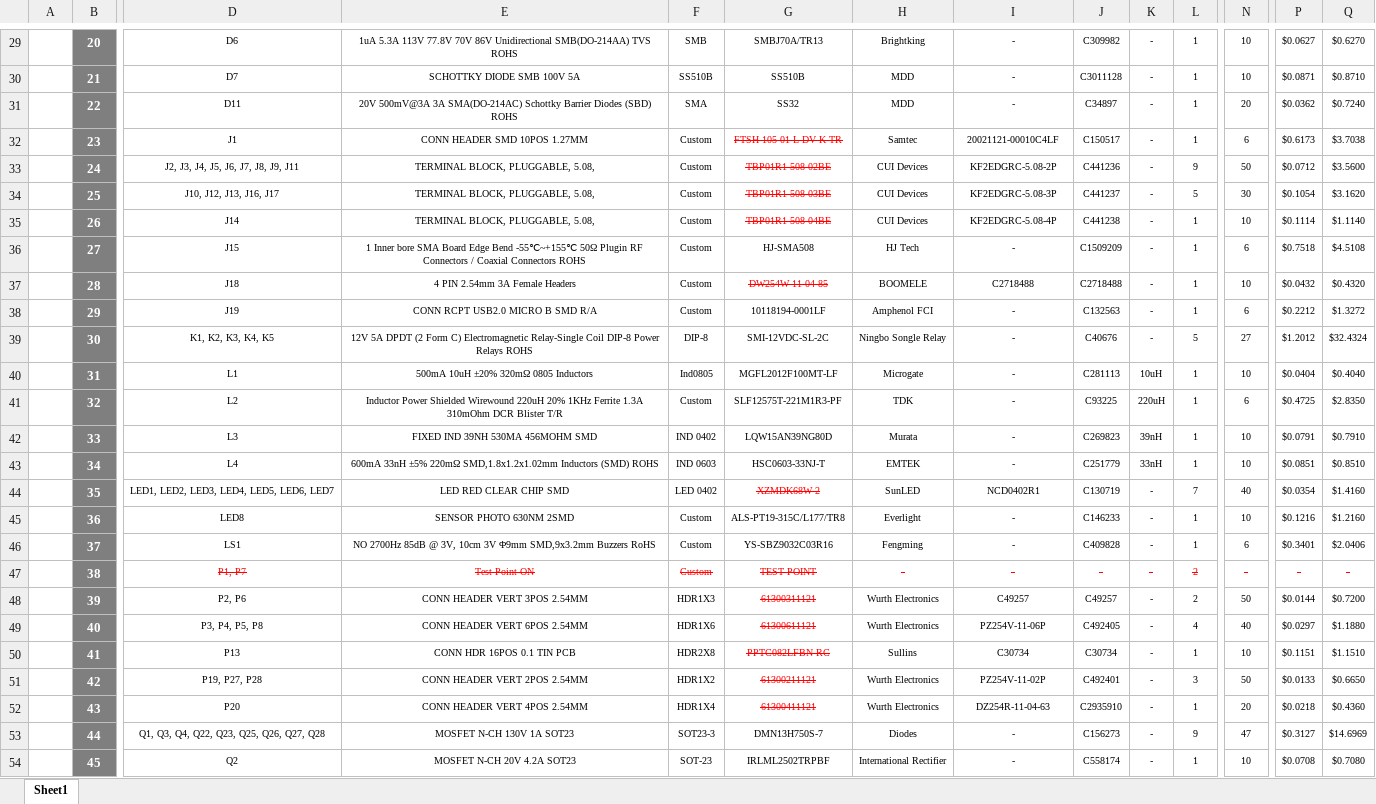
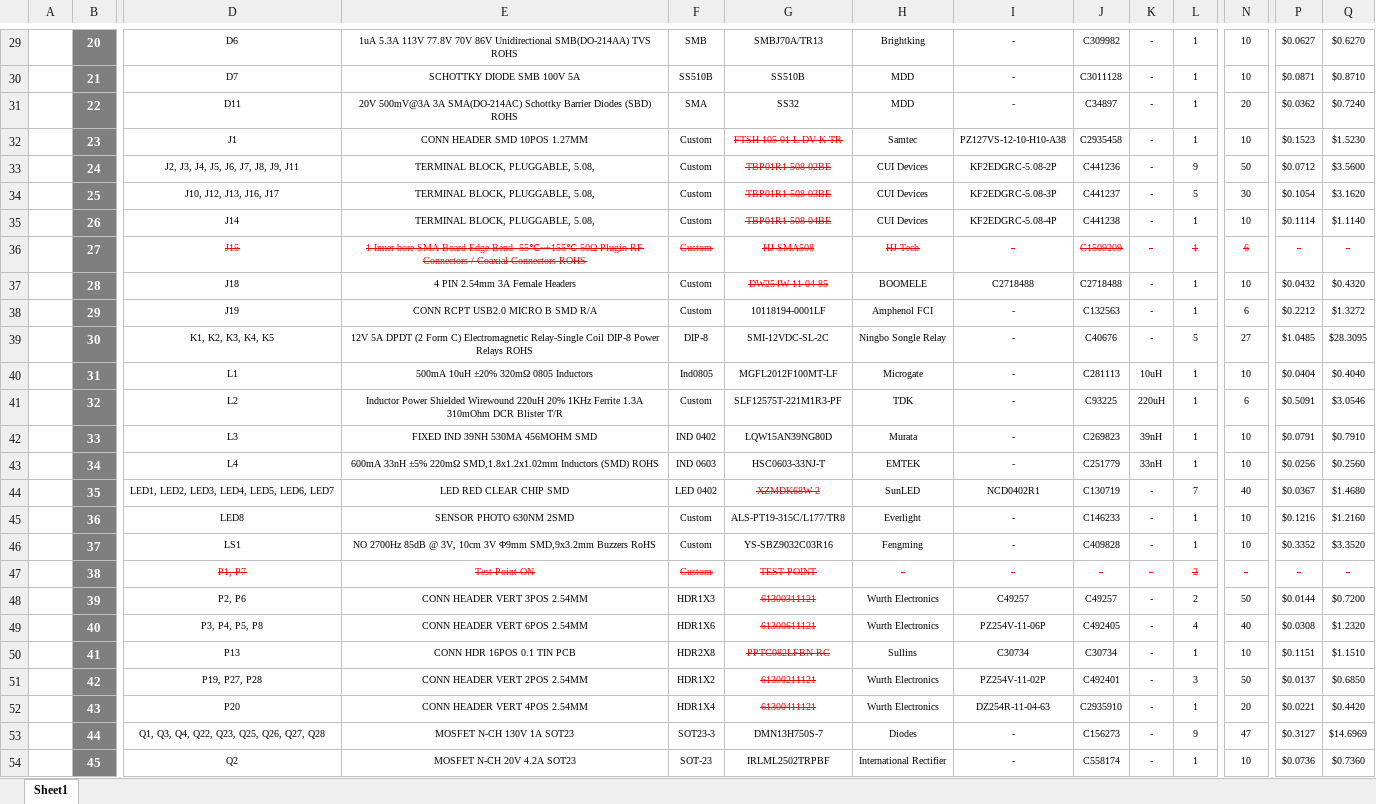
Before and after one commit to eSpark-Backup/oliverstanton-watermonitor, an Excel workbook: BOM/GTV3_Board/eSpakr-V3_Board.xlsx, sheet Sheet1, drawn as a sheet; only a part is shown, gaps mark what is left out; values as stored, in another font and other column widths than the file's, no borders; charts and pictures not drawn; the diff covers the shown part only; the diff names each change by its address in the sheet, - before the commit and + after, or states it on an @@ line.

```diff
--- a/BOM/GTV3_Board/eSpakr-V3_Board.xlsx (sheet Sheet1)
+++ b/BOM/GTV3_Board/eSpakr-V3_Board.xlsx (sheet Sheet1)
-I32: 20021121-00010C4LF
+I32: PZ127VS-12-10-H10-A38
-J32: C150517
+J32: C2935458
-N32: 6
+N32: 10
-P32: $0.6173
+P32: $0.1523
-Q32: $3.7038
+Q32: $1.5230
-D36:Q36 strikethrough: off
+D36:Q36 strikethrough: on
-D36:N36 text colour: black
+D36:N36 text colour: #FF0000
-P36: $0.7518
+P36: -
-P36:Q36 text colour: black
+P36:Q36 text colour: #FF0000
-Q36: $4.5108
+Q36: -
-P39: $1.2012
+P39: $1.0485
-Q39: $32.4324
+Q39: $28.3095
-P41: $0.4725
+P41: $0.5091
-Q41: $2.8350
+Q41: $3.0546
-P43: $0.0851
+P43: $0.0256
-Q43: $0.8510
+Q43: $0.2560
-P44: $0.0354
+P44: $0.0367
-Q44: $1.4160
+Q44: $1.4680
-N46: 6
+N46: 10
-P46: $0.3401
+P46: $0.3352
-Q46: $2.0406
+Q46: $3.3520
-P49: $0.0297
+P49: $0.0308
-Q49: $1.1880
+Q49: $1.2320
-P51: $0.0133
+P51: $0.0137
-Q51: $0.6650
+Q51: $0.6850
-P52: $0.0218
+P52: $0.0221
-Q52: $0.4360
+Q52: $0.4420
-P54: $0.0708
+P54: $0.0736
-Q54: $0.7080
+Q54: $0.7360
```
Also changed, not shown: 5 added rows, 2 removed rows, 63 edited cells and cell formats elsewhere in this sheet, BOM/Fob_Transmitter/JLCPCB-BOM.xlsx, BOM/Fob_Transmitter/eSpark_BOM_Fob_Transmitter.xlsx, 2 other files.
